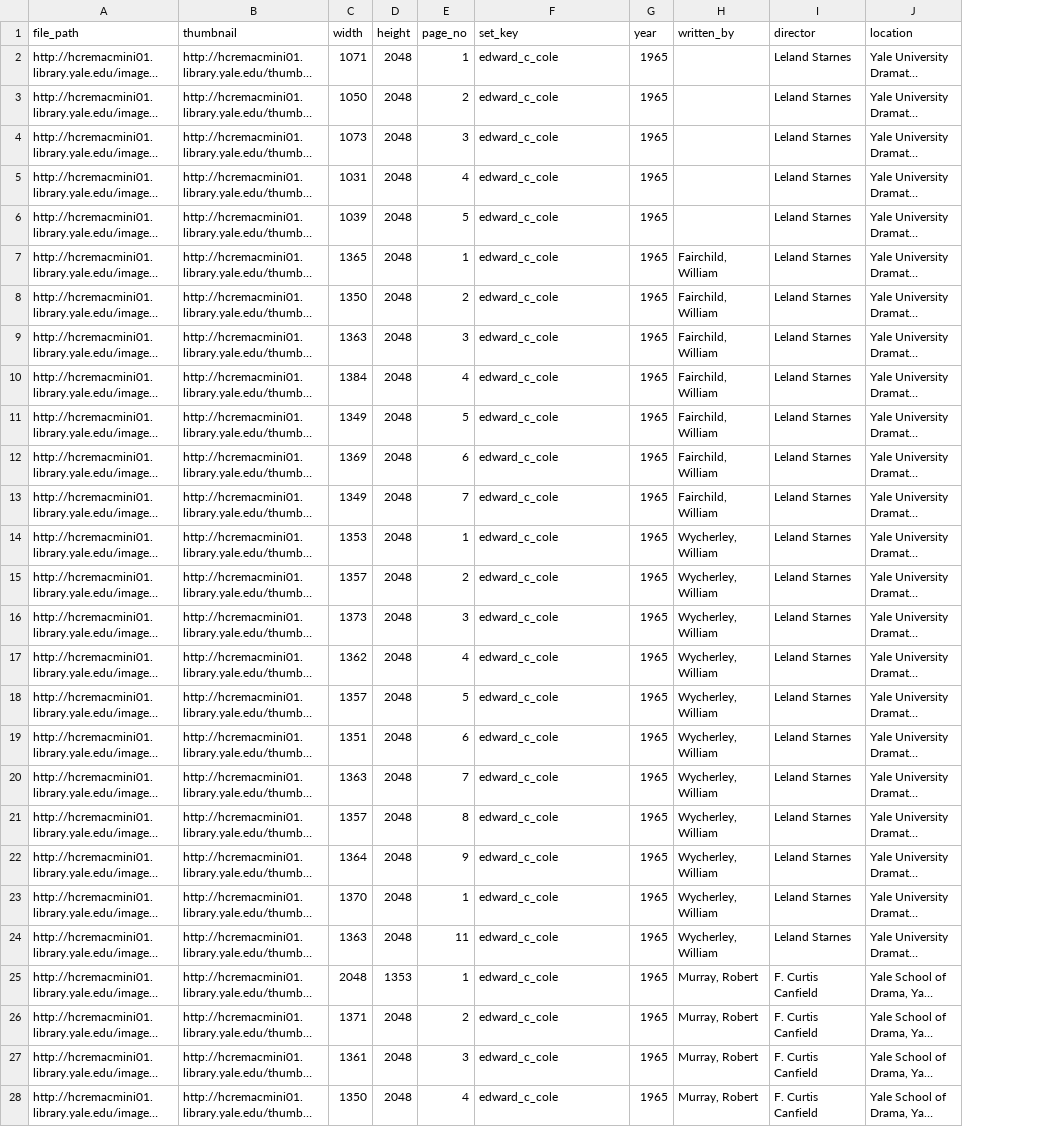
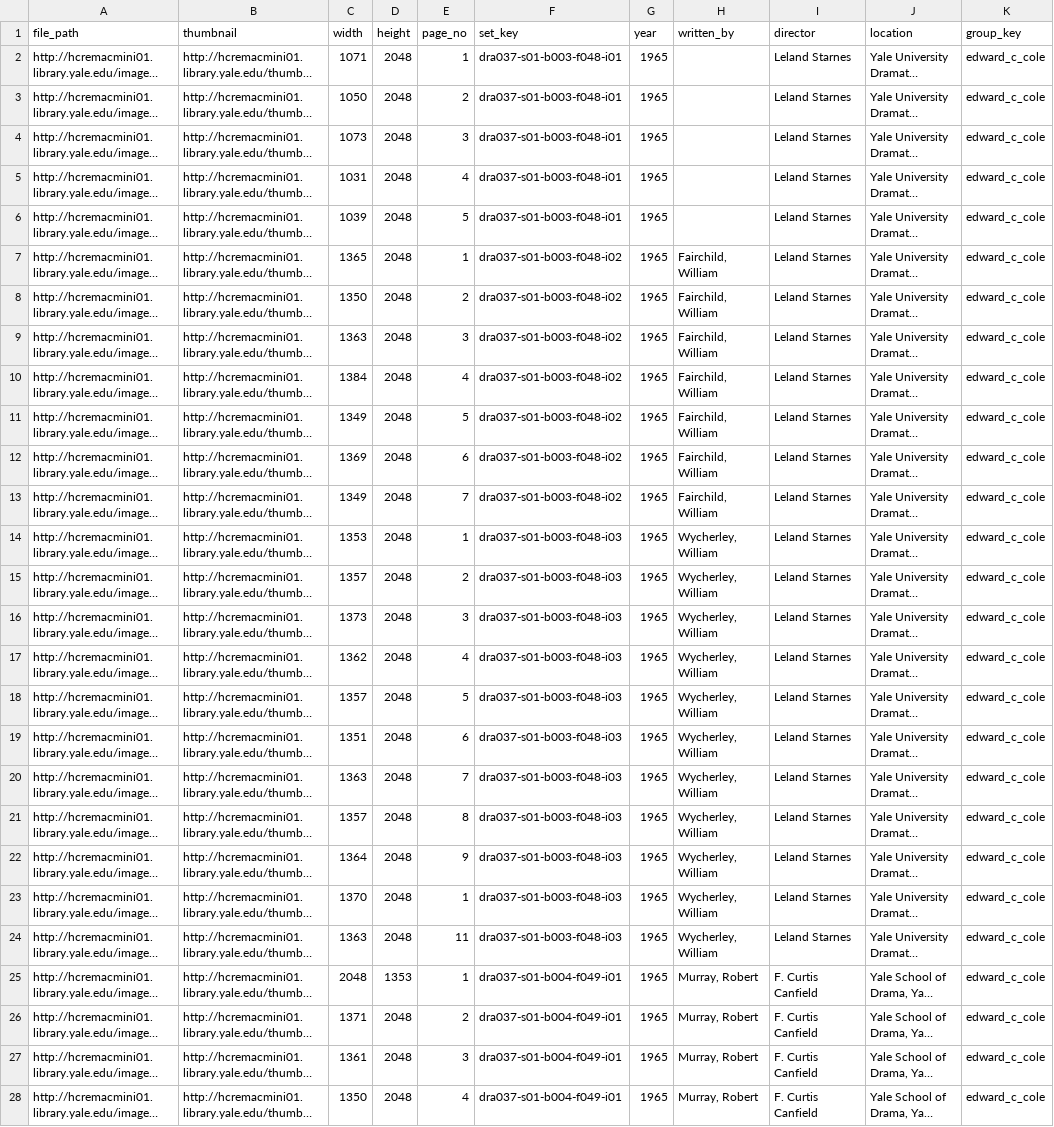
Before and after one commit to YaleDHLab/ensemble-at-yale, a CSV file: project/ensemble-at-yale/subjects/group_edward_c_cole.csv, drawn as a sheet; only a part is shown; long unchanged cells end in …; the diff covers the shown part only; the diff names each change by its address in the sheet, - before the commit and + after, or states it on an @@ line.

Commit message:
update csv data for ingest

```diff
--- a/project/ensemble-at-yale/subjects/group_edward_c_cole.csv
+++ b/project/ensemble-at-yale/subjects/group_edward_c_cole.csv
+column K (group_key), rows 2-28: all edward_c_cole
-F2:F6 (set_key): edward_c_cole
+F2:F6 (set_key): dra037-s01-b003-f048-i01
-F7:F13 (set_key): edward_c_cole
+F7:F13 (set_key): dra037-s01-b003-f048-i02
-F14:F24 (set_key): edward_c_cole
+F14:F24 (set_key): dra037-s01-b003-f048-i03
-F25:F28 (set_key): edward_c_cole
+F25:F28 (set_key): dra037-s01-b004-f049-i01
```
Also changed, not shown: 60 edited cells elsewhere in this file, project/ensemble-at-yale/subjects/group_allardyce_nicoll.csv, project/ensemble-at-yale/subjects/group_boyd_m_smith.csv, 11 other files.
